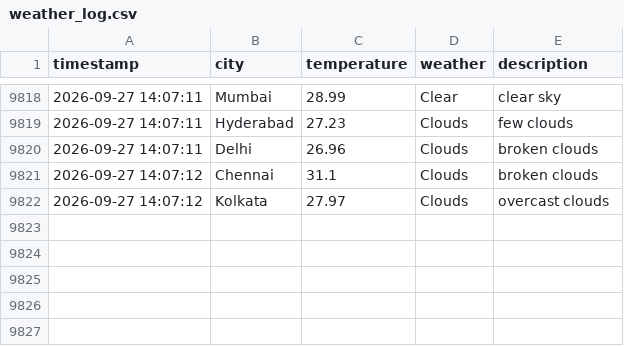
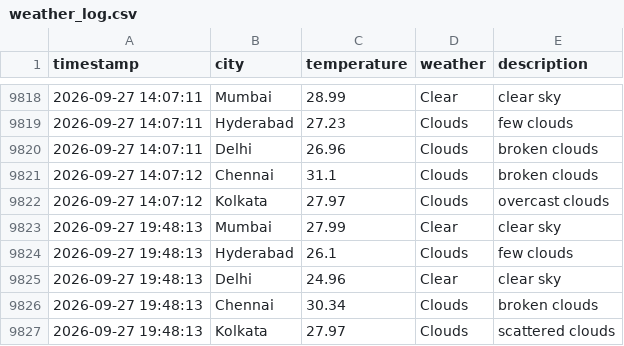
Before and after one commit to Harsh-KH-6/weather-tracking-automation, a CSV file: weather_log.csv, drawn as a sheet; only a part is shown, gaps mark what is left out; the diff names each change by its address in the sheet, - before the commit and + after, or states it on an @@ line.

Commit message:
🌤️ Weather Update - 2026-09-27 19:48:13 UTC
Automated weather data collection for Indian cities:
- Mumbai, Hyderabad, Delhi, Chennai, Kolkata

This commit updates the weather_log.csv file with current weather conditions.
Generated by GitHub Actions workflow.

```diff
--- a/weather_log.csv
+++ b/weather_log.csv
+row 9823: 2026-09-27 19:48:13 | Mumbai | 27.99 | Clear | clear sky
+row 9824: 2026-09-27 19:48:13 | Hyderabad | 26.1 | Clouds | few clouds
+row 9825: 2026-09-27 19:48:13 | Delhi | 24.96 | Clear | clear sky
+row 9826: 2026-09-27 19:48:13 | Chennai | 30.34 | Clouds | broken clouds
+row 9827: 2026-09-27 19:48:13 | Kolkata | 27.97 | Clouds | scattered clouds
```
